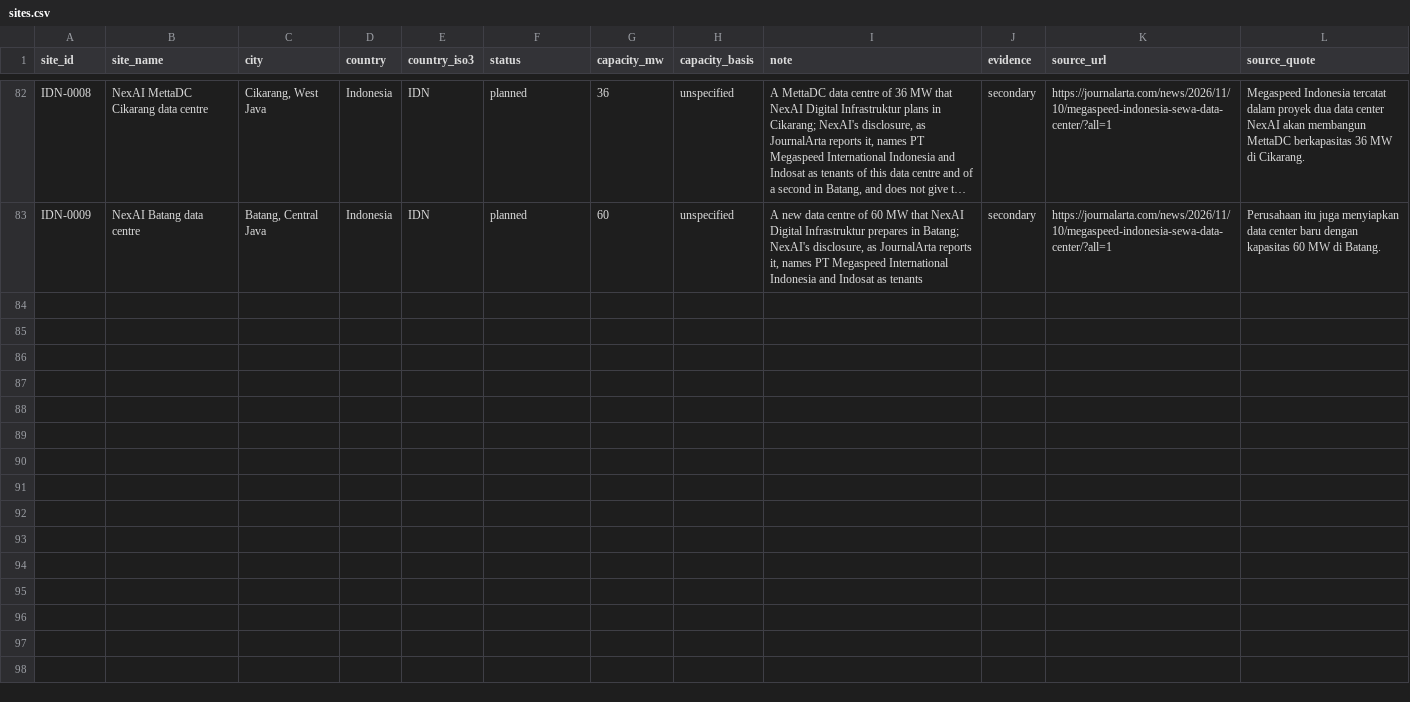
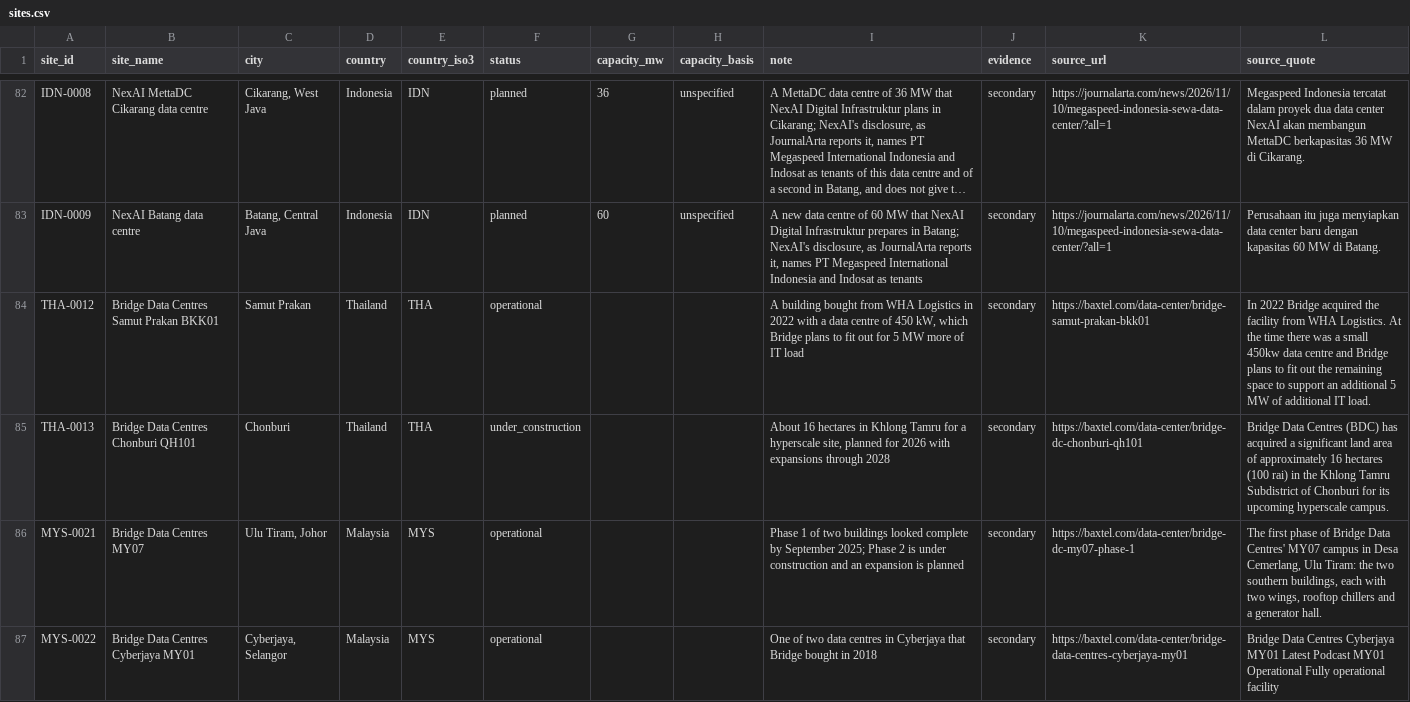
Before and after one commit to newlivehung123123/overseas_data_centres_China, a CSV file: config/sites.csv, drawn as a sheet; only a part is shown, gaps mark what is left out; long unchanged cells end in …; the diff covers the shown part only; the diff names each change by its address in the sheet, - before the commit and + after, or states it on an @@ line.

Commit message:
Apply one standard to decide which firms count as Chinese
The codebook now counts a firm as Chinese when its headquarters are in
mainland China, when its controlling owner is in mainland China, or when the
firm was once part of a firm that met one of those grounds. config/firms.csv
records the grounds of 27 firms, parents and lenders, each with a passage,
and the source check refuses a role whose firm or origin has no row.

Version 0.1.0 left Bridge Data Centres out because Bridge has never had a
controlling owner in mainland China, a test that would also have left out
DayOne. Bridge now counts by its origin in ChinData Group, which had its
headquarters in Beijing. Seven sites of Bridge are added, and 23 facilities
of Bridge in the censuses of Johor, Greater Kuala Lumpur and Greater Bangkok
are recoded as operator, which raises the facilities with a role from 52 to
71 of 496. The census codes the first of operator, owner, tenant and
financier where firms hold several roles.

The capacity estimate is also given without the four firms that count on
origin alone, Bitdeer, Bridge Data Centres, DayOne and Megaspeed: 452 to
585 MW in service and 1,259 to 1,917 MW under construction or planned,
against 1,416 to 1,654 MW and 5,052 to 6,006 MW with them.

```diff
--- a/config/sites.csv
+++ b/config/sites.csv
+row 84: THA-0012 | Bridge Data Centres Samut Prakan BKK01 | Samut Prakan | Thailand | THA | operational |  |  | A building bought from WHA Logistics in 2022 with a data centre of 450 kW, which Bridge plans to fit out for 5 MW more of IT load | secondary | https://baxtel.com/data-center/bridge-samut-prakan-bkk01 | In 2022 Bridge acquired the facility from WHA Logistics. At the time there was a small 450kw data centre and Bridge plans to fit out the remaining space to support an additional 5 MW of additional IT load.
+row 85: THA-0013 | Bridge Data Centres Chonburi QH101 | Chonburi | Thailand | THA | under_construction |  |  | About 16 hectares in Khlong Tamru for a hyperscale site, planned for 2026 with expansions through 2028 | secondary | https://baxtel.com/data-center/bridge-dc-chonburi-qh101 | Bridge Data Centres (BDC) has acquired a significant land area of approximately 16 hectares (100 rai) in the Khlong Tamru Subdistrict of Chonburi for its upcoming hyperscale campus.
+row 86: MYS-0021 | Bridge Data Centres MY07 | Ulu Tiram, Johor | Malaysia | MYS | operational |  |  | Phase 1 of two buildings looked complete by September 2025; Phase 2 is under construction and an expansion is planned | secondary | https://baxtel.com/data-center/bridge-dc-my07-phase-1 | The first phase of Bridge Data Centres' MY07 campus in Desa Cemerlang, Ulu Tiram: the two southern buildings, each with two wings, rooftop chillers and a generator hall.
+row 87: MYS-0022 | Bridge Data Centres Cyberjaya MY01 | Cyberjaya, Selangor | Malaysia | MYS | operational |  |  | One of two data centres in Cyberjaya that Bridge bought in 2018 | secondary | https://baxtel.com/data-center/bridge-data-centres-cyberjaya-my01 | Bridge Data Centres Cyberjaya MY01 Latest Podcast MY01 Operational Fully operational facility
```
Also changed, not shown: 3 added rows and 1 edited cell elsewhere in this file, config/kuala_lumpur_census.csv, config/site_roles.csv, 24 other files.
